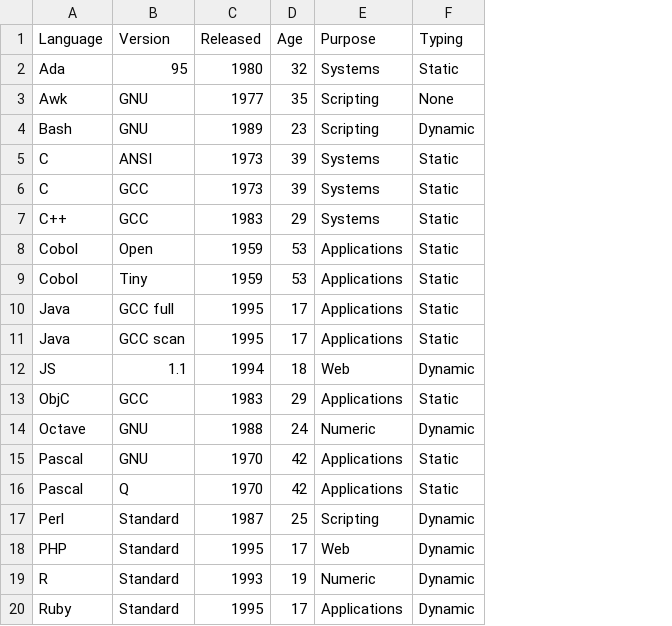
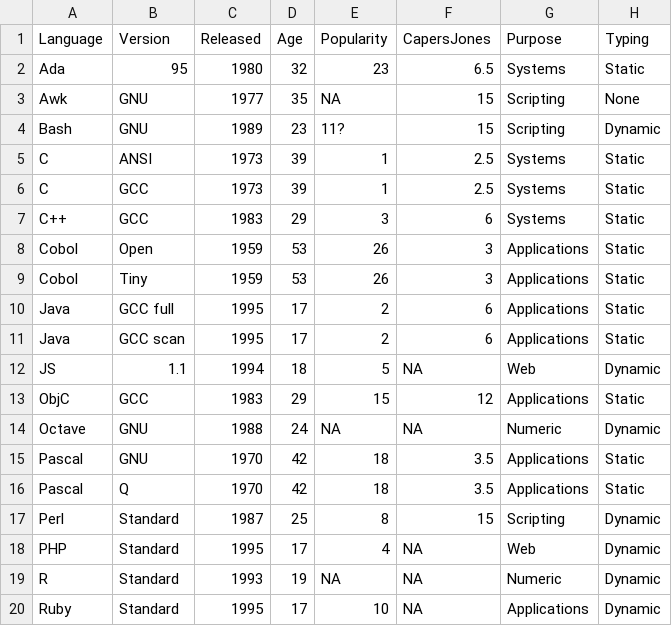
Before and after one commit to Transfinity/PLGraph, a CSV file: data/comparison.csv, drawn as a sheet; only a part is shown; the diff names each change by its address in the sheet, - before the commit and + after, or states it on an @@ line.

Commit message:
Added popularity and Capers Jones stats to the comparison.

```diff
--- a/data/comparison.csv
+++ b/data/comparison.csv
+column E (Popularity), rows 2-20: 23 | NA | 11? | 1 | 1 | 3 | 26 | 26 | 2 | 2 | 5 | 15 | NA | 18 | 18 | 8 | 4 | NA | 10
+column F (CapersJones), rows 2-20: 6.5 | 15 | 15 | 2.5 | 2.5 | 6 | 3 | 3 | 6 | 6 | NA | 12 | NA | 3.5 | 3.5 | 15 | NA | NA | NA
```
